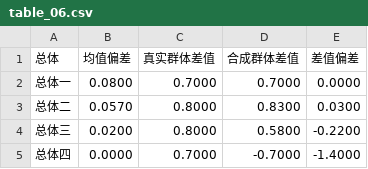
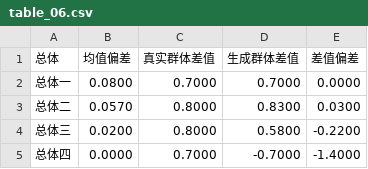
Before and after one commit to xiaoningwang/GeneratedSurveySamples, a CSV file: paper_results/table_06.csv, drawn as a sheet.

```diff
--- a/paper_results/table_06.csv
+++ b/paper_results/table_06.csv
@@ -1,2 +1,2 @@
-总体,均值偏差,真实群体差值,合成群体差值,差值偏差
+总体,均值偏差,真实群体差值,生成群体差值,差值偏差
 总体一,0.0800,0.7000,0.7000,0.0000
```
Also changed, not shown: paper_results/details/group_gap_mc.csv, paper_results/table_05.csv, 41 other files.
